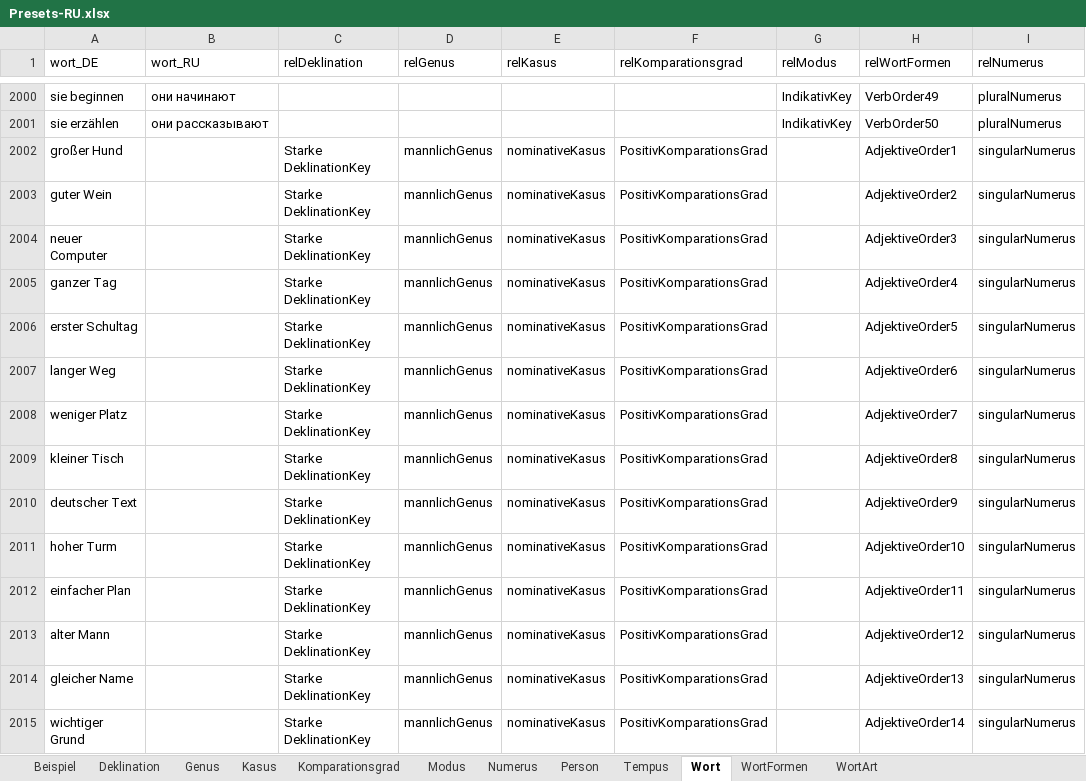
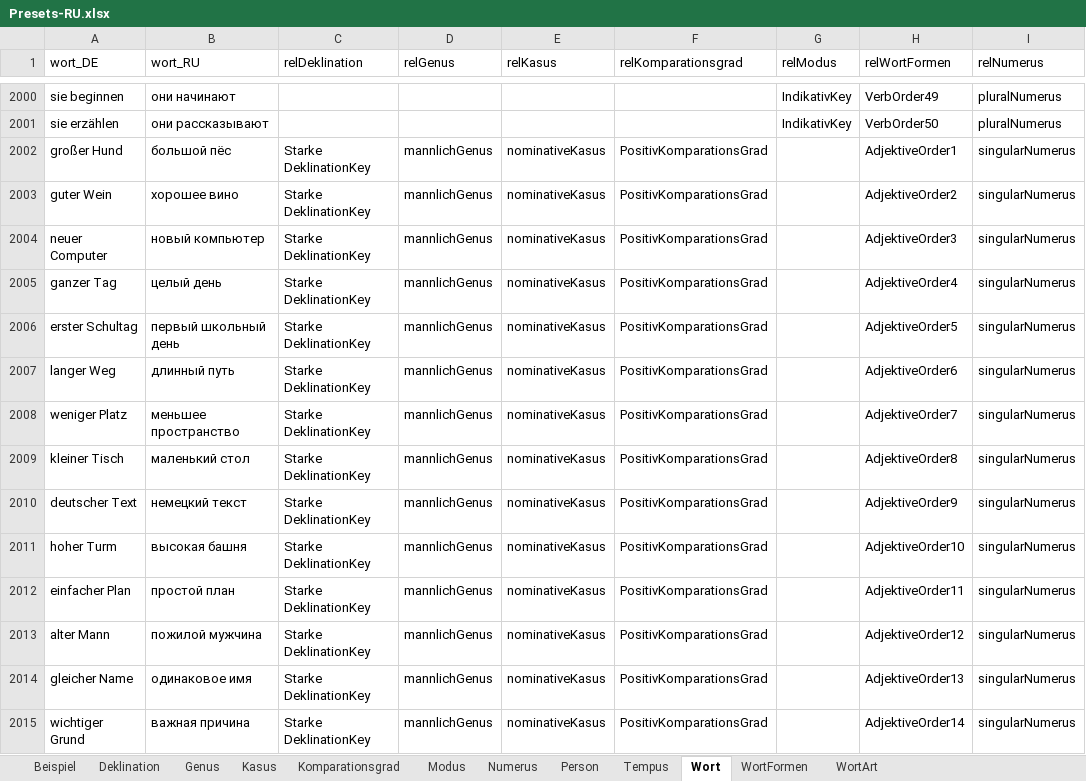
Before and after one commit to AdvancedResearches/AutoLehrer, an Excel workbook: Presets preparation/Presets-RU.xlsx, sheet Wort, drawn as a sheet; only a part is shown, gaps mark what is left out; values as stored, in another font and other column widths than the file's, no borders; table styles not drawn; the diff covers the shown part only; the diff names each change by its address in the sheet, - before the commit and + after, or states it on an @@ line.

```diff
--- a/Presets preparation/Presets-RU.xlsx (sheet Wort)
+++ b/Presets preparation/Presets-RU.xlsx (sheet Wort)
-B2002 (wort_RU): (empty)
+B2002 (wort_RU): большой пёс
-B2003 (wort_RU): (empty)
+B2003 (wort_RU): хорошее вино
-B2004 (wort_RU): (empty)
+B2004 (wort_RU): новый компьютер
-B2005 (wort_RU): (empty)
+B2005 (wort_RU): целый день
-B2006 (wort_RU): (empty)
+B2006 (wort_RU): первый школьный день
-B2007 (wort_RU): (empty)
+B2007 (wort_RU): длинный путь
-B2008 (wort_RU): (empty)
+B2008 (wort_RU): меньшее пространство
-B2009 (wort_RU): (empty)
+B2009 (wort_RU): маленький стол
-B2010 (wort_RU): (empty)
+B2010 (wort_RU): немецкий текст
-B2011 (wort_RU): (empty)
+B2011 (wort_RU): высокая башня
-B2012 (wort_RU): (empty)
+B2012 (wort_RU): простой план
-B2013 (wort_RU): (empty)
+B2013 (wort_RU): пожилой мужчина
-B2014 (wort_RU): (empty)
+B2014 (wort_RU): одинаковое имя
-B2015 (wort_RU): (empty)
+B2015 (wort_RU): важная причина
```
Also changed, not shown: 486 edited cells elsewhere in this sheet, 4 other files.
